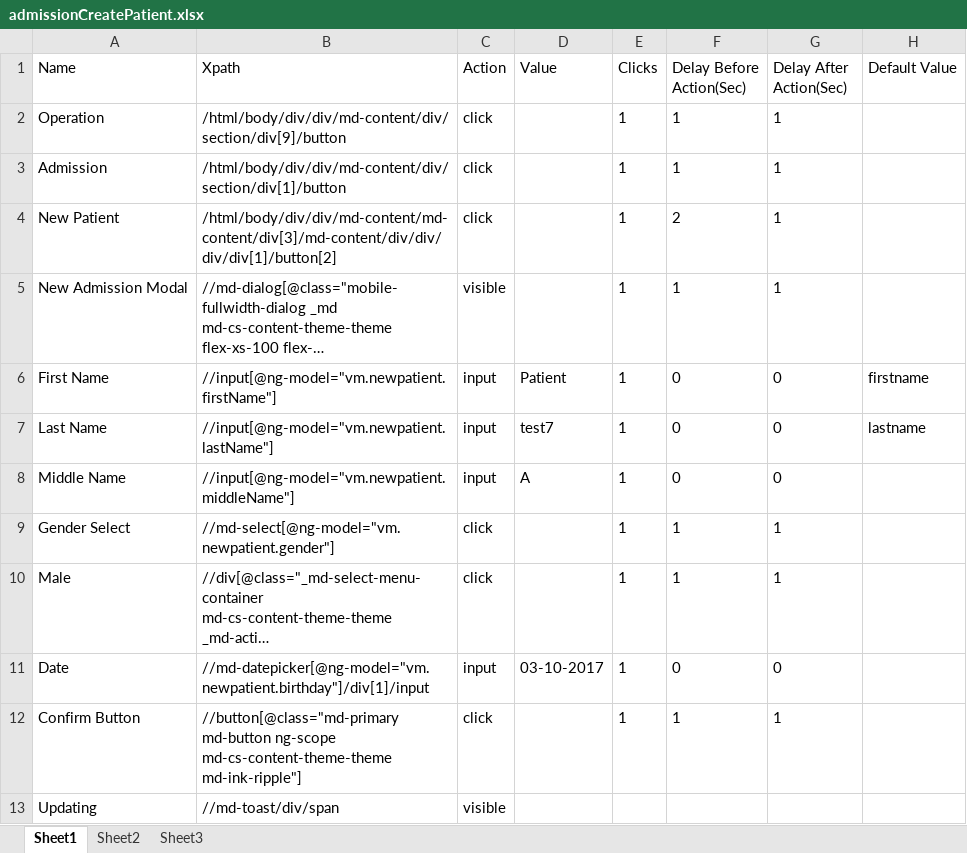
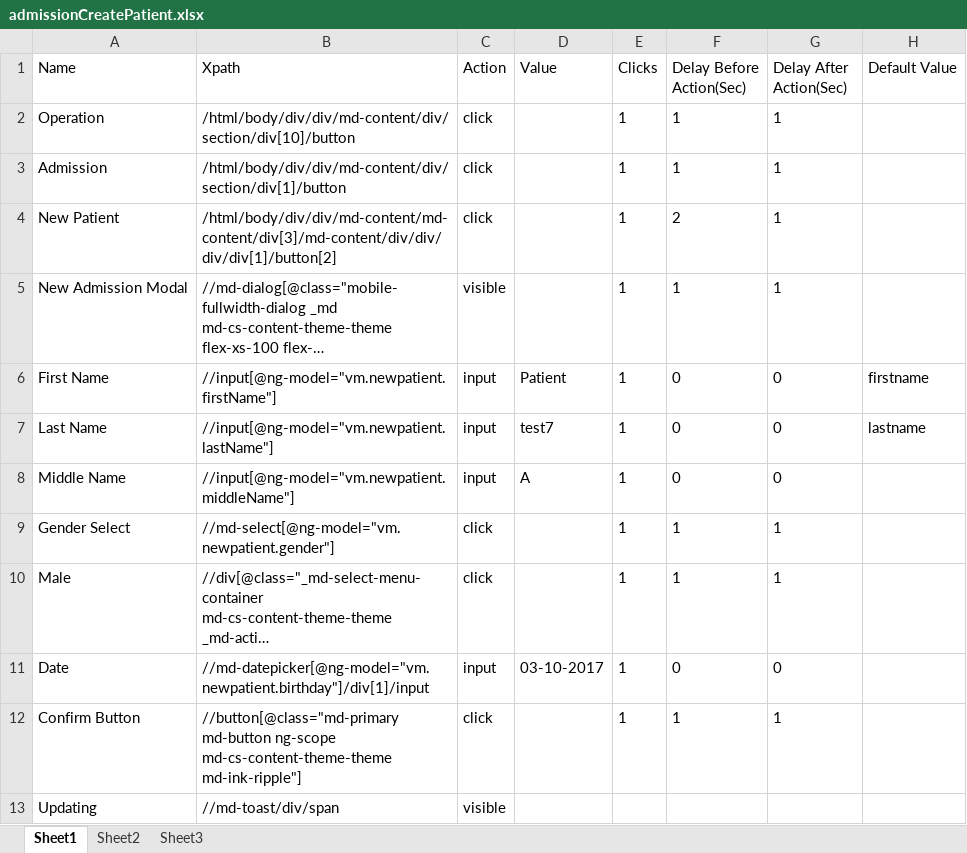
Before and after one commit to Ustingit/Automation, an Excel workbook: resources/admissionCreatePatient.xlsx, sheet Sheet1, drawn as a sheet; long unchanged cells end in …; values as stored, in another font and other column widths than the file's, no borders; the diff names each change by its address in the sheet, - before the commit and + after, or states it on an @@ line.

```diff
--- a/resources/admissionCreatePatient.xlsx (sheet Sheet1)
+++ b/resources/admissionCreatePatient.xlsx (sheet Sheet1)
-B2 (Xpath): /html/body/div/div/md-content/div/section/div[9]/button
+B2 (Xpath): /html/body/div/div/md-content/div/section/div[10]/button
```
Also changed, not shown: resources/ClinicianAccount.xlsx, resources/Testdata.xlsx, 9 other files.
